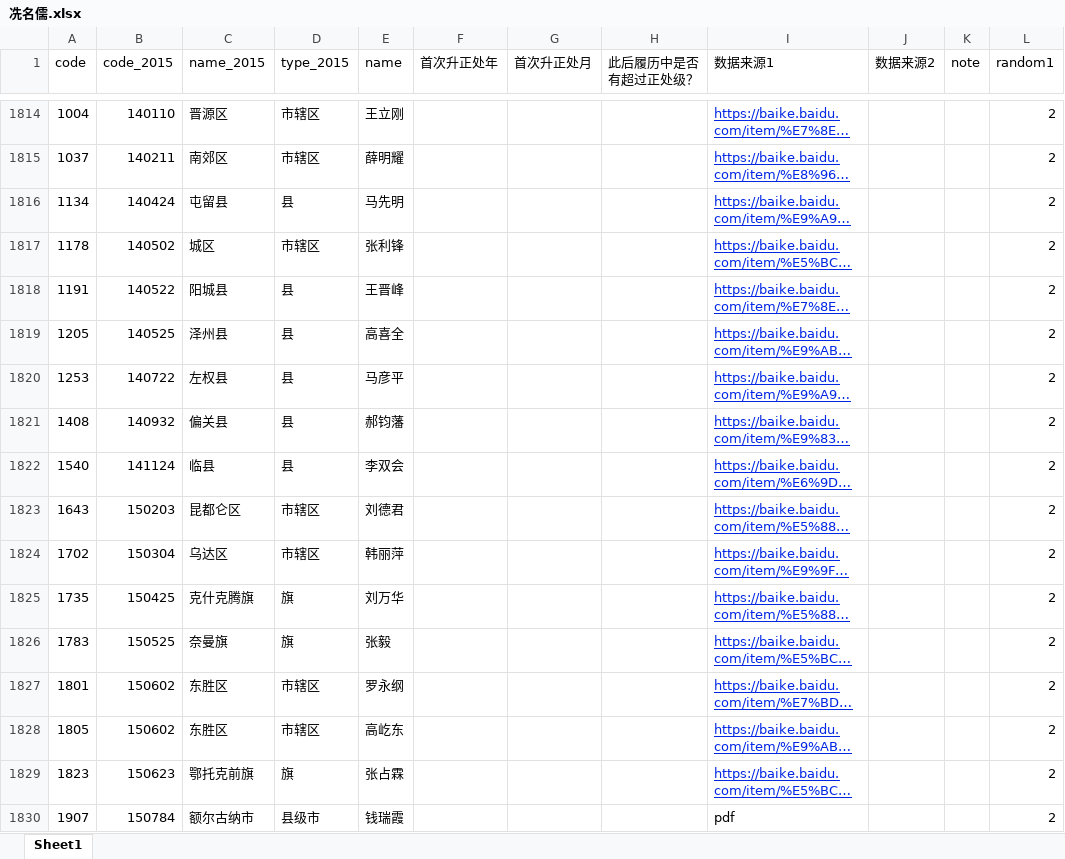
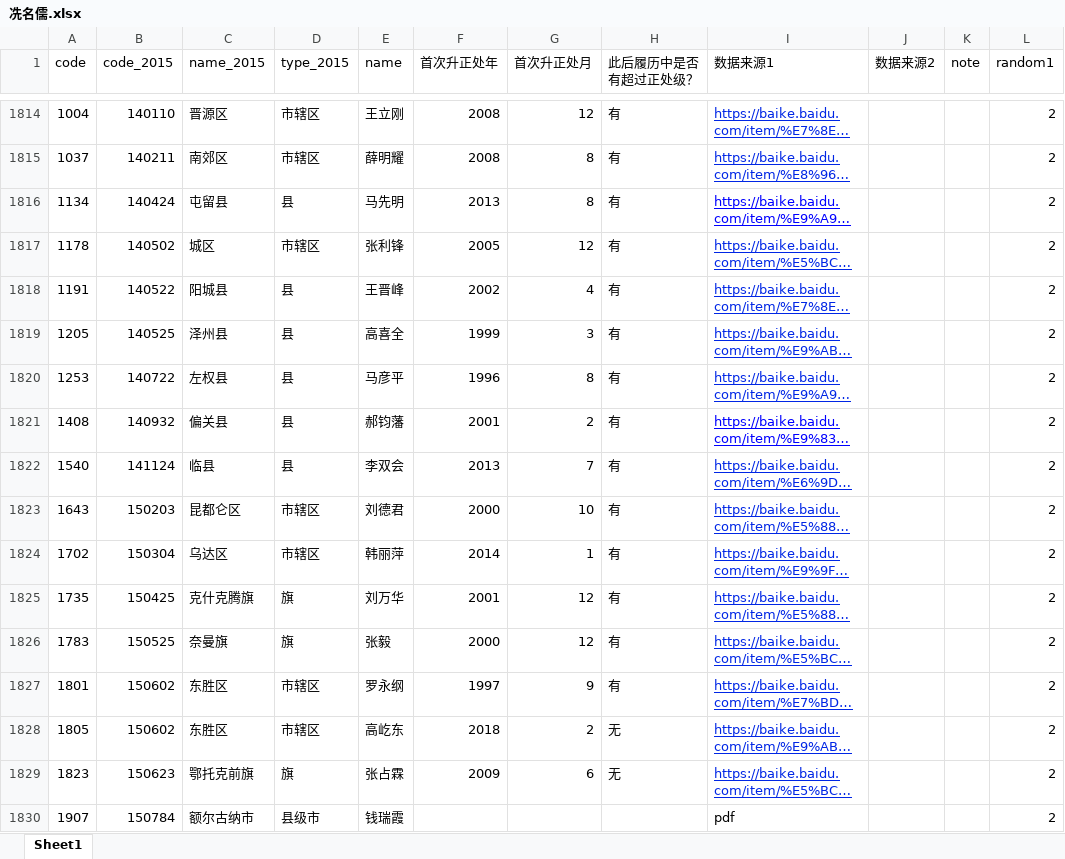
Before and after one commit to walker51758/Research_Assistance, an Excel workbook: 冼名儒.xlsx, sheet Sheet1, drawn as a sheet; only a part is shown, gaps mark what is left out; long unchanged cells end in …; values as stored, in another font and other column widths than the file's, no borders; the diff covers the shown part only; the diff names each change by its address in the sheet, - before the commit and + after, or states it on an @@ line.

```diff
--- a/冼名儒.xlsx (sheet Sheet1)
+++ b/冼名儒.xlsx (sheet Sheet1)
-F1814:F1815 (首次升正处年): (empty)
+F1814:F1815 (首次升正处年): 2008
-G1814 (首次升正处月): (empty)
+G1814 (首次升正处月): 12
-H1814:H1827 (此后履历中是否有超过正处级？): (empty)
+H1814:H1827 (此后履历中是否有超过正处级？): 有
-G1815:G1816 (首次升正处月): (empty)
+G1815:G1816 (首次升正处月): 8
-F1816 (首次升正处年): (empty)
+F1816 (首次升正处年): 2013
-I1816 text colour: #0026E5
+I1816 text colour: #0000FF
-F1817 (首次升正处年): (empty)
+F1817 (首次升正处年): 2005
-G1817 (首次升正处月): (empty)
+G1817 (首次升正处月): 12
-F1818 (首次升正处年): (empty)
+F1818 (首次升正处年): 2002
-G1818 (首次升正处月): (empty)
+G1818 (首次升正处月): 4
-F1819 (首次升正处年): (empty)
+F1819 (首次升正处年): 1999
-G1819 (首次升正处月): (empty)
+G1819 (首次升正处月): 3
-F1820 (首次升正处年): (empty)
+F1820 (首次升正处年): 1996
-G1820 (首次升正处月): (empty)
+G1820 (首次升正处月): 8
-F1821 (首次升正处年): (empty)
+F1821 (首次升正处年): 2001
-G1821 (首次升正处月): (empty)
+G1821 (首次升正处月): 2
-I1821 text colour: #0026E5
+I1821 text colour: #0000FF
-F1822 (首次升正处年): (empty)
+F1822 (首次升正处年): 2013
-G1822 (首次升正处月): (empty)
+G1822 (首次升正处月): 7
-F1823 (首次升正处年): (empty)
+F1823 (首次升正处年): 2000
-G1823 (首次升正处月): (empty)
+G1823 (首次升正处月): 10
-F1824 (首次升正处年): (empty)
+F1824 (首次升正处年): 2014
-G1824 (首次升正处月): (empty)
+G1824 (首次升正处月): 1
-F1825 (首次升正处年): (empty)
+F1825 (首次升正处年): 2001
-G1825:G1826 (首次升正处月): (empty)
+G1825:G1826 (首次升正处月): 12
-F1826 (首次升正处年): (empty)
+F1826 (首次升正处年): 2000
-F1827 (首次升正处年): (empty)
+F1827 (首次升正处年): 1997
-G1827 (首次升正处月): (empty)
+G1827 (首次升正处月): 9
-F1828 (首次升正处年): (empty)
+F1828 (首次升正处年): 2018
-G1828 (首次升正处月): (empty)
+G1828 (首次升正处月): 2
-H1828:H1829 (此后履历中是否有超过正处级？): (empty)
+H1828:H1829 (此后履历中是否有超过正处级？): 无
-F1829 (首次升正处年): (empty)
+F1829 (首次升正处年): 2009
-G1829 (首次升正处月): (empty)
+G1829 (首次升正处月): 6
```
Also changed, not shown: 145 edited cells and cell formats elsewhere in this sheet.
